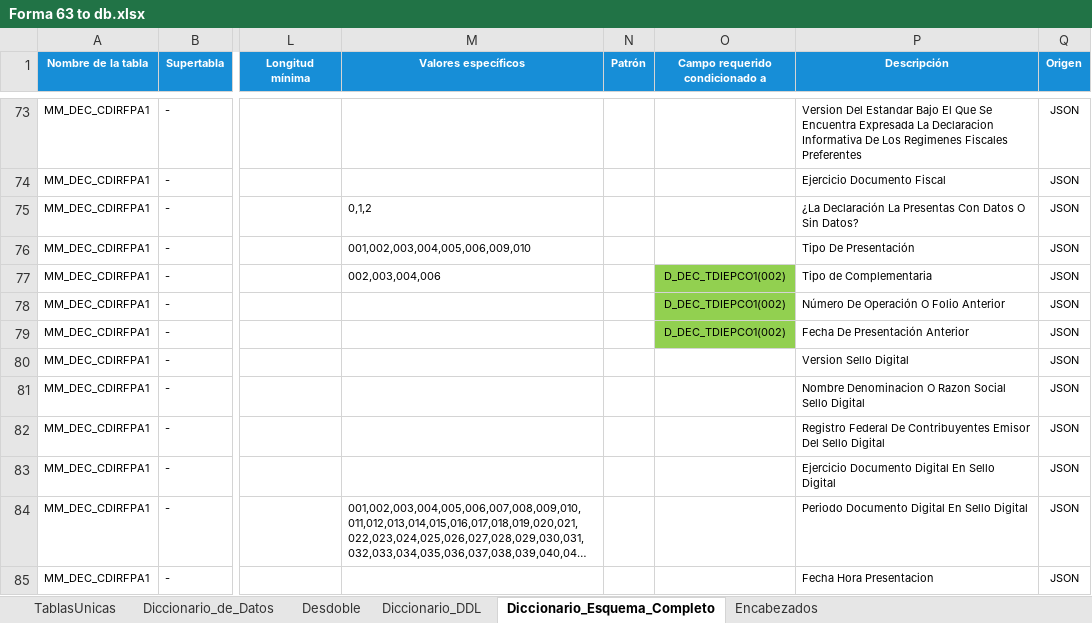
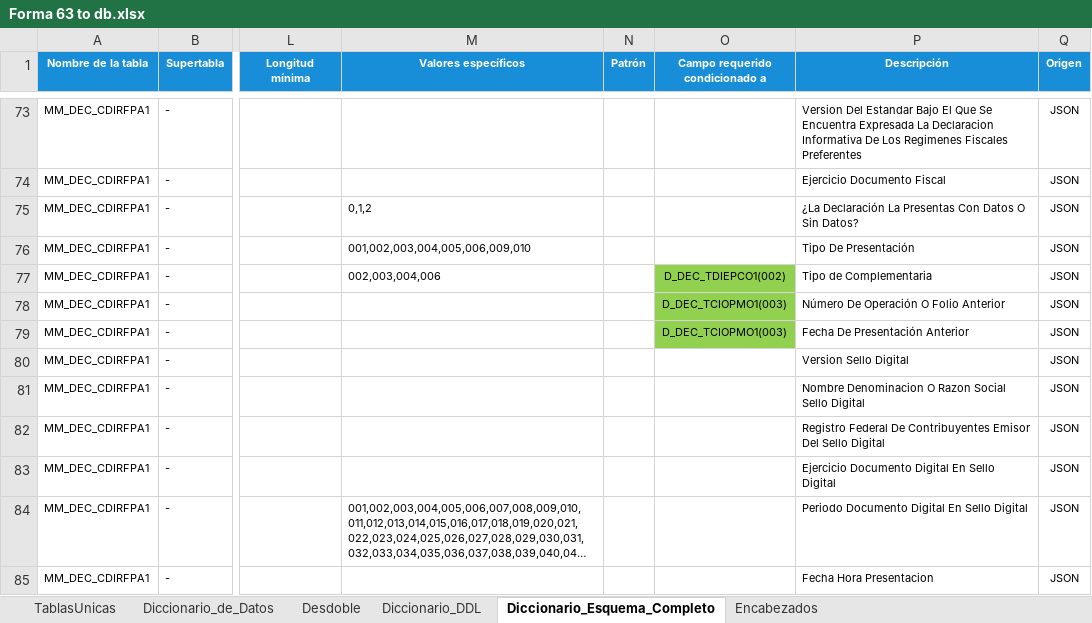
Before and after one commit to ivannpy/integracion, an Excel workbook: Forma 63 to db.xlsx, sheet Diccionario_Esquema_Completo, drawn as a sheet; only a part is shown, gaps mark what is left out; long unchanged cells end in …; values as stored, in another font and other column widths than the file's, no borders; conditional formats not drawn; the diff names each change by its address in the sheet, - before the commit and + after, or states it on an @@ line.

```diff
--- a/Forma 63 to db.xlsx (sheet Diccionario_Esquema_Completo)
+++ b/Forma 63 to db.xlsx (sheet Diccionario_Esquema_Completo)
-O78:O79 (Campo requerido condicionado a): D_DEC_TDIEPCO1(002)
+O78:O79 (Campo requerido condicionado a): D_DEC_TCIOPMO1(003)
```
Also changed, not shown: DIEMSE to db.xlsx, Forma 81 to db.xlsx, 3 other files.
